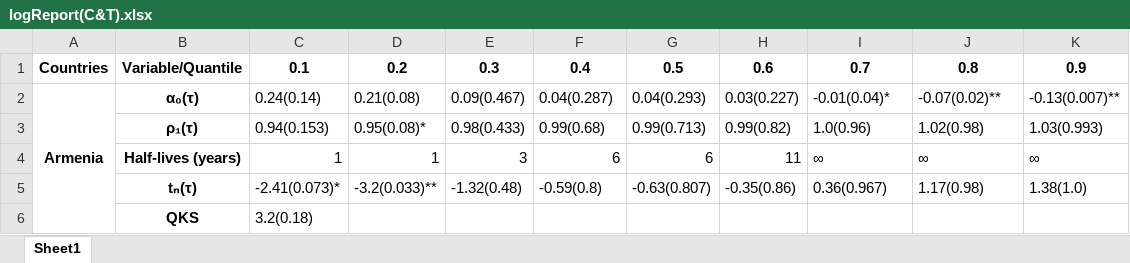
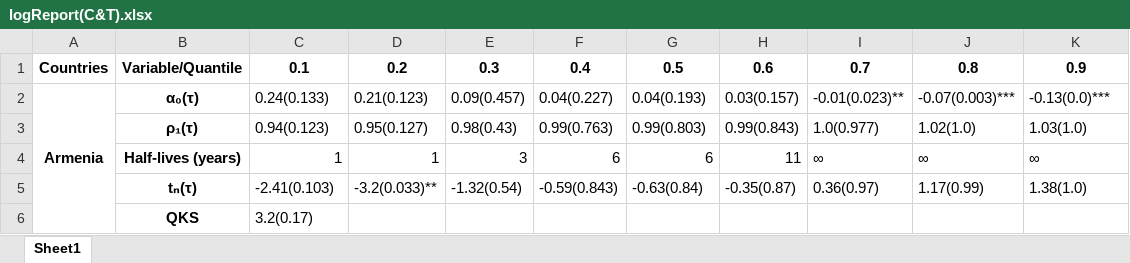
Before and after one commit to vlad-yeghiazaryan/PPP-in-EAEU, an Excel workbook: Outputs/logReport(C&T).xlsx, sheet Sheet1, drawn as a sheet; only a part is shown; values as stored, in another font and other column widths than the file's, no borders; the diff covers the shown part only; the diff names each change by its address in the sheet, - before the commit and + after, or states it on an @@ line.

```diff
--- a/Outputs/logReport(C&T).xlsx (sheet Sheet1)
+++ b/Outputs/logReport(C&T).xlsx (sheet Sheet1)
-C2: 0.24(0.14)
+C2: 0.24(0.133)
-D2: 0.21(0.08)
+D2: 0.21(0.123)
-E2: 0.09(0.467)
+E2: 0.09(0.457)
-F2: 0.04(0.287)
+F2: 0.04(0.227)
-G2: 0.04(0.293)
+G2: 0.04(0.193)
-H2: 0.03(0.227)
+H2: 0.03(0.157)
-I2: -0.01(0.04)*
+I2: -0.01(0.023)**
-J2: -0.07(0.02)**
+J2: -0.07(0.003)***
-K2: -0.13(0.007)**
+K2: -0.13(0.0)***
-C3: 0.94(0.153)
+C3: 0.94(0.123)
-D3: 0.95(0.08)*
+D3: 0.95(0.127)
-E3: 0.98(0.433)
+E3: 0.98(0.43)
-F3: 0.99(0.68)
+F3: 0.99(0.763)
-G3: 0.99(0.713)
+G3: 0.99(0.803)
-H3: 0.99(0.82)
+H3: 0.99(0.843)
-I3: 1.0(0.96)
+I3: 1.0(0.977)
-J3: 1.02(0.98)
+J3: 1.02(1.0)
-K3: 1.03(0.993)
+K3: 1.03(1.0)
-C5: -2.41(0.073)*
+C5: -2.41(0.103)
-E5: -1.32(0.48)
+E5: -1.32(0.54)
-F5: -0.59(0.8)
+F5: -0.59(0.843)
-G5: -0.63(0.807)
+G5: -0.63(0.84)
-H5: -0.35(0.86)
+H5: -0.35(0.87)
-I5: 0.36(0.967)
+I5: 0.36(0.97)
-J5: 1.17(0.98)
+J5: 1.17(0.99)
-C6: 3.2(0.18)
+C6: 3.2(0.17)
```
Also changed, not shown: 169 edited cells elsewhere in this sheet, 5 other files.
